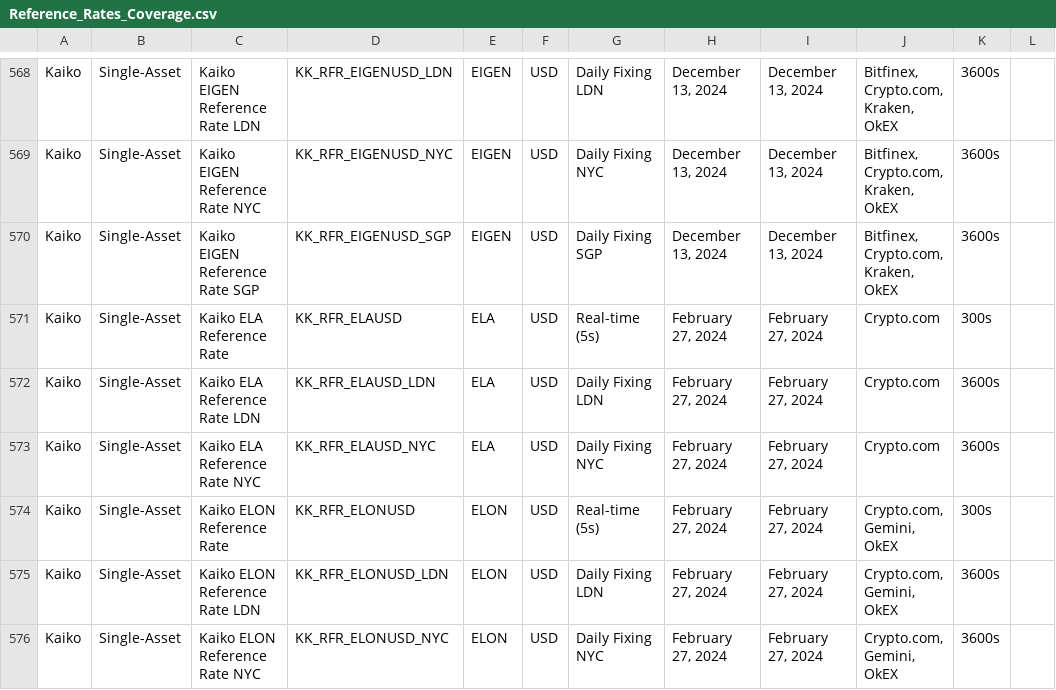
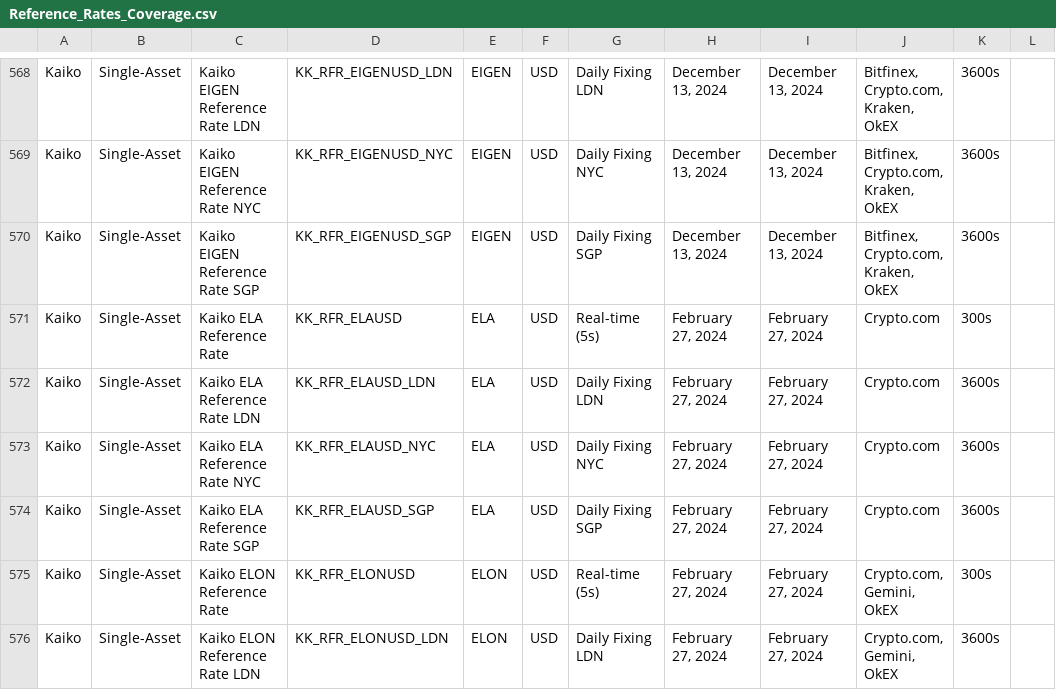
Before and after one commit to rdavill/kaiko_indices_coverage, a CSV file: Reference_Rates_Coverage.csv, drawn as a sheet; only a part is shown, gaps mark what is left out; the shorter side is filled out with more unchanged rows; the diff names each change by its address in the sheet, - before the commit and + after, or states it on an @@ line.

```diff
--- a/Reference_Rates_Coverage.csv
+++ b/Reference_Rates_Coverage.csv
+row 574: Kaiko | Single-Asset | Kaiko ELA Reference Rate SGP | KK_RFR_ELAUSD_SGP | ELA | USD | Daily Fixing SGP | February 27, 2024 | February 27, 2024 | Crypto.com | 3600s
```
